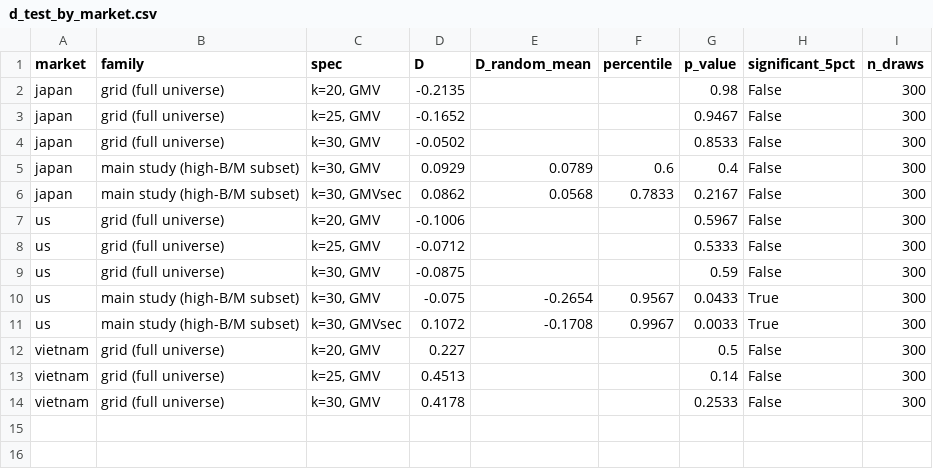
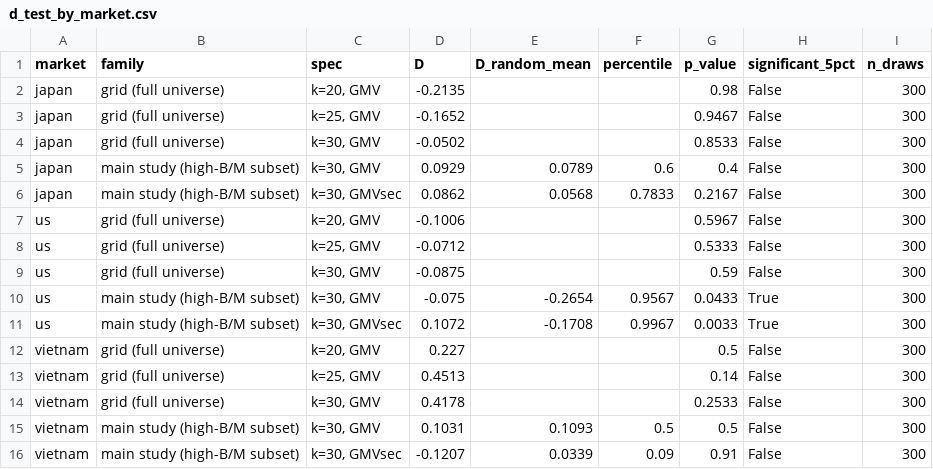
Before and after one commit to mikeding1130/fscore_capstone, a CSV file: results/d_test_by_market.csv, drawn as a sheet.

```diff
--- a/results/d_test_by_market.csv
+++ b/results/d_test_by_market.csv
@@ -14 +14,3 @@ vietnam,grid (full universe),"k=25, GMV",0.4513,,,0.14,False,300
 vietnam,grid (full universe),"k=30, GMV",0.4178,,,0.2533,False,300
+vietnam,main study (high-B/M subset),"k=30, GMV",0.1031,0.1093,0.5,0.5,False,300
+vietnam,main study (high-B/M subset),"k=30, GMVsec",-0.1207,0.0339,0.09,0.91,False,300
```
Also changed, not shown: 1 other file.
